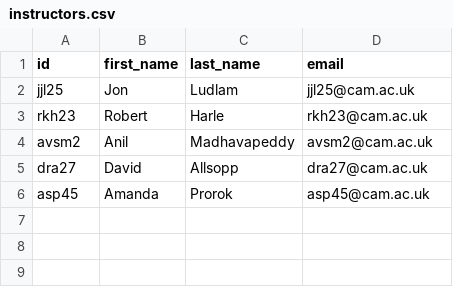
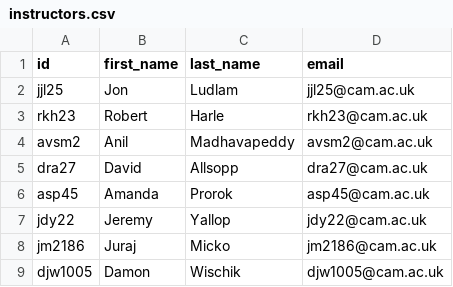
Before and after one commit to jupyterhub/jupyterhub-deploy-docker, a CSV file: instructors.csv, drawn as a sheet; the diff names each change by its address in the sheet, - before the commit and + after, or states it on an @@ line.

```diff
--- a/instructors.csv
+++ b/instructors.csv
+row 7: jdy22 | Jeremy | Yallop | jdy22@cam.ac.uk
+row 8: jm2186 | Juraj | Micko | jm2186@cam.ac.uk
+row 9: djw1005 | Damon | Wischik | djw1005@cam.ac.uk
```
Also changed, not shown: 2 other files.
